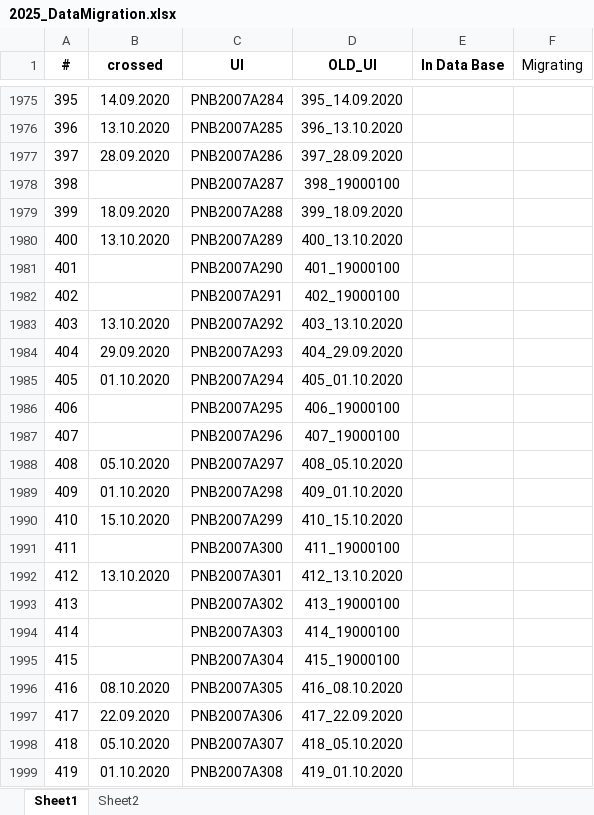
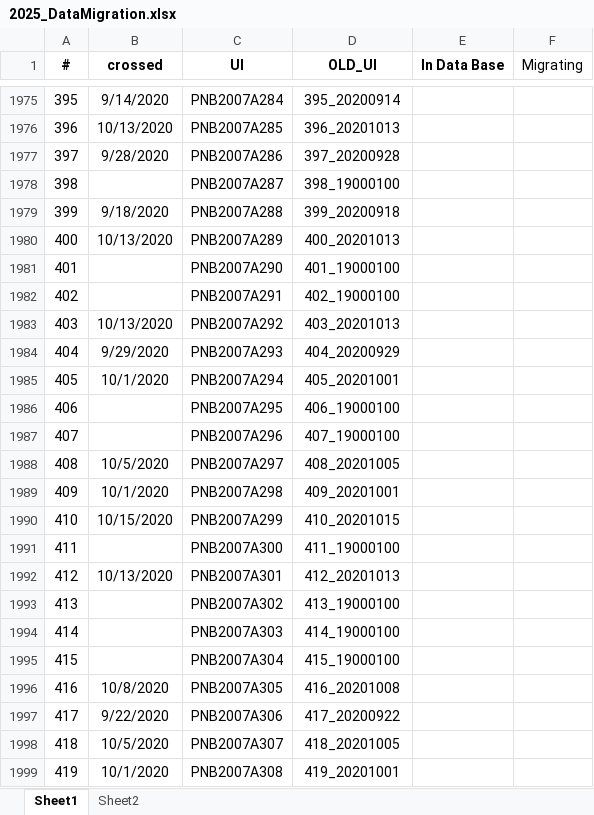
Before and after one commit to Cocopyth/data_migrater, an Excel workbook: prince_archiver/entrypoints/mock_prince/2025_DataMigration.xlsx, sheet Sheet1, drawn as a sheet; only a part is shown, gaps mark what is left out; values as stored, in another font and other column widths than the file's, no borders; the diff covers the shown part only; the diff names each change by its address in the sheet, - before the commit and + after, or states it on an @@ line.

```diff
--- a/prince_archiver/entrypoints/mock_prince/2025_DataMigration.xlsx (sheet Sheet1)
+++ b/prince_archiver/entrypoints/mock_prince/2025_DataMigration.xlsx (sheet Sheet1)
-B1975 (crossed): 14.09.2020
+B1975 (crossed): 9/14/2020
-D1975 (OLD_UI): 395_14.09.2020
+D1975 (OLD_UI): 395_20200914
-B1976 (crossed): 13.10.2020
+B1976 (crossed): 10/13/2020
-D1976 (OLD_UI): 396_13.10.2020
+D1976 (OLD_UI): 396_20201013
-B1977 (crossed): 28.09.2020
+B1977 (crossed): 9/28/2020
-D1977 (OLD_UI): 397_28.09.2020
+D1977 (OLD_UI): 397_20200928
-B1979 (crossed): 18.09.2020
+B1979 (crossed): 9/18/2020
-D1979 (OLD_UI): 399_18.09.2020
+D1979 (OLD_UI): 399_20200918
-B1980 (crossed): 13.10.2020
+B1980 (crossed): 10/13/2020
-D1980 (OLD_UI): 400_13.10.2020
+D1980 (OLD_UI): 400_20201013
-B1983 (crossed): 13.10.2020
+B1983 (crossed): 10/13/2020
-D1983 (OLD_UI): 403_13.10.2020
+D1983 (OLD_UI): 403_20201013
-B1984 (crossed): 29.09.2020
+B1984 (crossed): 9/29/2020
-D1984 (OLD_UI): 404_29.09.2020
+D1984 (OLD_UI): 404_20200929
-B1985 (crossed): 01.10.2020
+B1985 (crossed): 10/1/2020
-D1985 (OLD_UI): 405_01.10.2020
+D1985 (OLD_UI): 405_20201001
-B1988 (crossed): 05.10.2020
+B1988 (crossed): 10/5/2020
-D1988 (OLD_UI): 408_05.10.2020
+D1988 (OLD_UI): 408_20201005
-B1989 (crossed): 01.10.2020
+B1989 (crossed): 10/1/2020
-D1989 (OLD_UI): 409_01.10.2020
+D1989 (OLD_UI): 409_20201001
-B1990 (crossed): 15.10.2020
+B1990 (crossed): 10/15/2020
-D1990 (OLD_UI): 410_15.10.2020
+D1990 (OLD_UI): 410_20201015
-B1992 (crossed): 13.10.2020
+B1992 (crossed): 10/13/2020
-D1992 (OLD_UI): 412_13.10.2020
+D1992 (OLD_UI): 412_20201013
-B1996 (crossed): 08.10.2020
+B1996 (crossed): 10/8/2020
-D1996 (OLD_UI): 416_08.10.2020
+D1996 (OLD_UI): 416_20201008
-B1997 (crossed): 22.09.2020
+B1997 (crossed): 9/22/2020
-D1997 (OLD_UI): 417_22.09.2020
+D1997 (OLD_UI): 417_20200922
-B1998 (crossed): 05.10.2020
+B1998 (crossed): 10/5/2020
-D1998 (OLD_UI): 418_05.10.2020
+D1998 (OLD_UI): 418_20201005
-B1999 (crossed): 01.10.2020
+B1999 (crossed): 10/1/2020
-D1999 (OLD_UI): 419_01.10.2020
+D1999 (OLD_UI): 419_20201001
```
Also changed, not shown: 232 edited cells elsewhere in this sheet.
